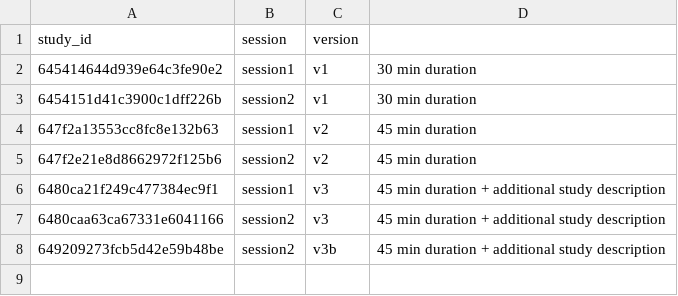
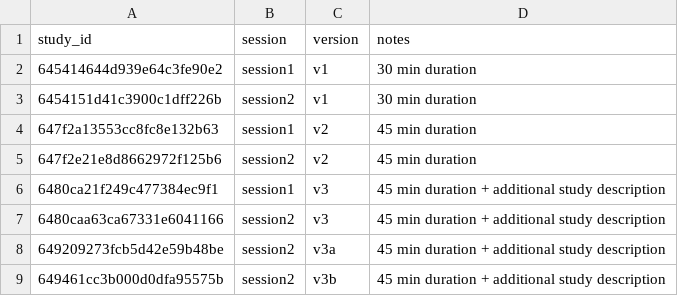
Before and after one commit to memobc/indivTriadJS, a CSV file: analysis/metadata/study_id_rosetta.csv, drawn as a sheet.

```diff
--- a/analysis/metadata/study_id_rosetta.csv
+++ b/analysis/metadata/study_id_rosetta.csv
@@ -1,2 +1,2 @@
-study_id,session,version,
+study_id,session,version,notes
 645414644d939e64c3fe90e2,session1,v1,30 min duration
@@ -7,2 +7,3 @@ study_id,session,version,
 6480caa63ca67331e6041166,session2,v3,45 min duration + additional study description
-649209273fcb5d42e59b48be,session2,v3b,45 min duration + additional study description
+649209273fcb5d42e59b48be,session2,v3a,45 min duration + additional study description
+649461cc3b000d0dfa95575b,session2,v3b,45 min duration + additional study description
```
Also changed, not shown: 7 other files.
